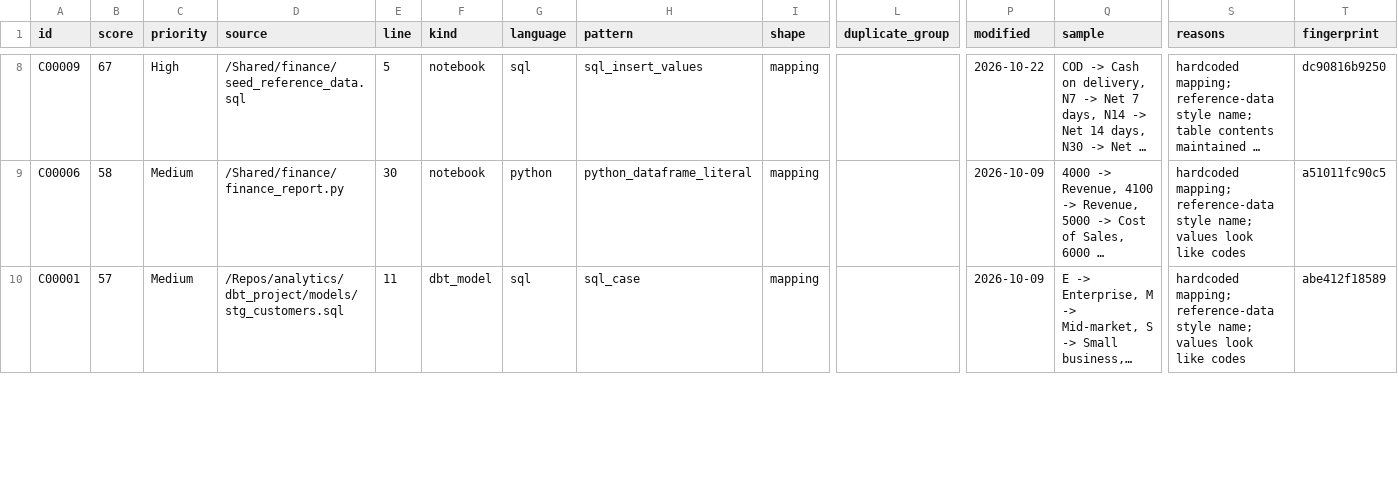
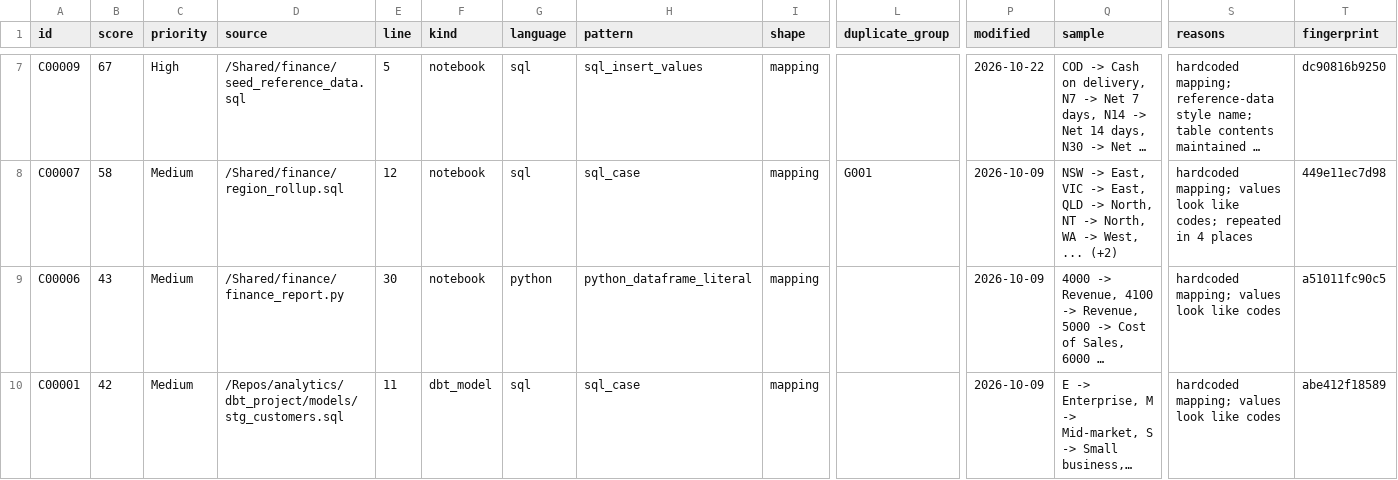
Before and after one commit to TitanRDM/refdata-scanner, a CSV file: examples/sample-report/code_findings.csv, drawn as a sheet; only a part is shown, gaps mark what is left out; long unchanged cells end in …; rows hold the shown columns only; the diff covers the shown part only; the diff names each change by its address in the sheet, - before the commit and + after, or states it on an @@ line.

```diff
--- a/examples/sample-report/code_findings.csv
+++ b/examples/sample-report/code_findings.csv
+row 8: C00007 | 58 | Medium | /Shared/finance/region_rollup.sql | 12 | notebook | sql | sql_case | mapping | G001 | 2026-10-09 | NSW -> East, VIC -> East, QLD -> North, NT -> North, WA -> West, ... (+2) | hardcoded mapping; values look like codes; repeated in 4 places | 449e11ec7d98
-B9 (score): 58
+B9 (score): 43
-S9:S10 (reasons): hardcoded mapping; reference-data style name; values look…
+S9:S10 (reasons): hardcoded mapping; values look…
-B10 (score): 57
+B10 (score): 42
```
Also changed, not shown: 1 added row, 2 removed rows and 8 edited cells elsewhere in this file, examples/sample-report/files.csv, 9 other files.
